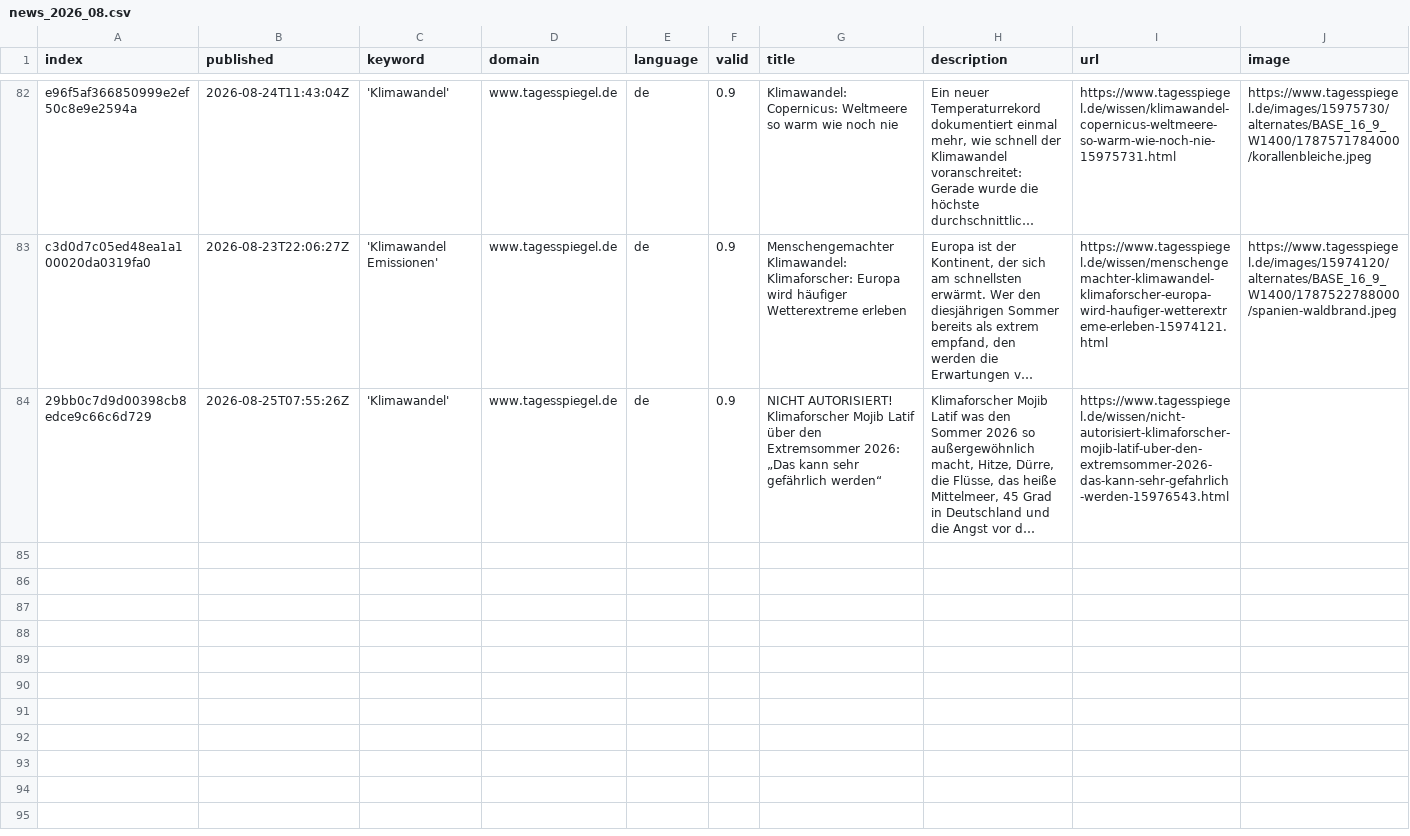
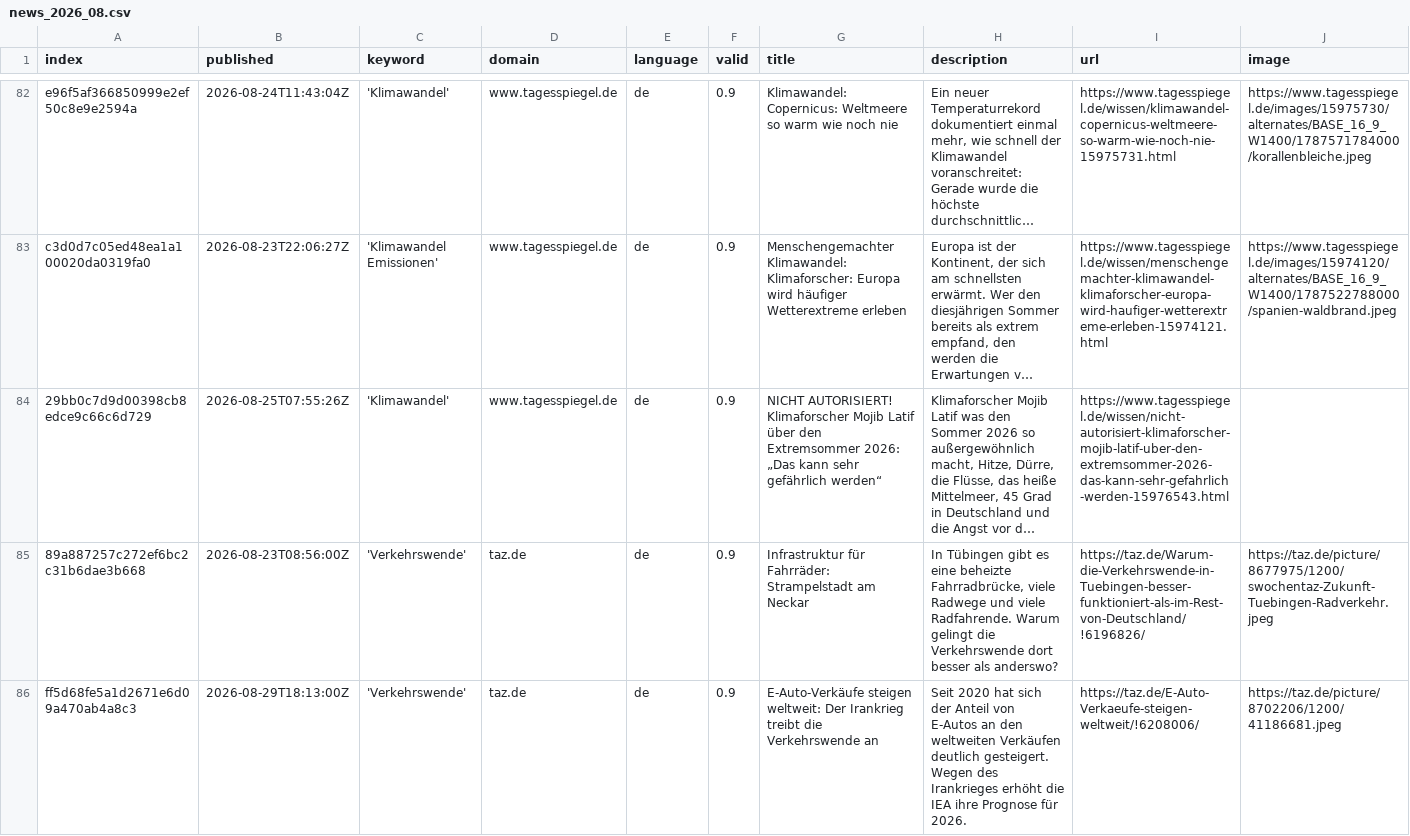
Before and after one commit to claba-news/climateIsComing, a CSV file: csv/news_2026_08.csv, drawn as a sheet; only a part is shown, gaps mark what is left out; long unchanged cells end in …; rows hold the shown columns only; the diff names each change by its address in the sheet, - before the commit and + after, or states it on an @@ line.

```diff
--- a/csv/news_2026_08.csv
+++ b/csv/news_2026_08.csv
+row 85: 89a887257c272ef6bc2c31b6dae3b668 | 2026-08-23T08:56:00Z | 'Verkehrswende' | taz.de | de | 0.9 | Infrastruktur für Fahrräder: Strampelstadt am Neckar | In Tübingen gibt es eine beheizte Fahrradbrücke, viele Radwege und viele Radfahrende. Warum gelingt die Verkehrswende dort besser als anderswo? | https://taz.de/Warum-die-Verkehrswende-in-Tuebingen-besser-funktioniert-als-im-Rest-von-Deutschland/!6196826/ | https://taz.de/picture/8677975/1200/swochentaz-Zukunft-Tuebingen-Radverkehr.jpeg
+row 86: ff5d68fe5a1d2671e6d09a470ab4a8c3 | 2026-08-29T18:13:00Z | 'Verkehrswende' | taz.de | de | 0.9 | E-Auto-Verkäufe steigen weltweit: Der Irankrieg treibt die Verkehrswende an | Seit 2020 hat sich der Anteil von E-Autos an den weltweiten Verkäufen deutlich gesteigert. Wegen des Irankrieges erhöht die IEA ihre Prognose für 2026. | https://taz.de/E-Auto-Verkaeufe-steigen-weltweit/!6208006/ | https://taz.de/picture/8702206/1200/41186681.jpeg
```
Also changed, not shown: csv/news_2026_09.csv, keywords.csv.
